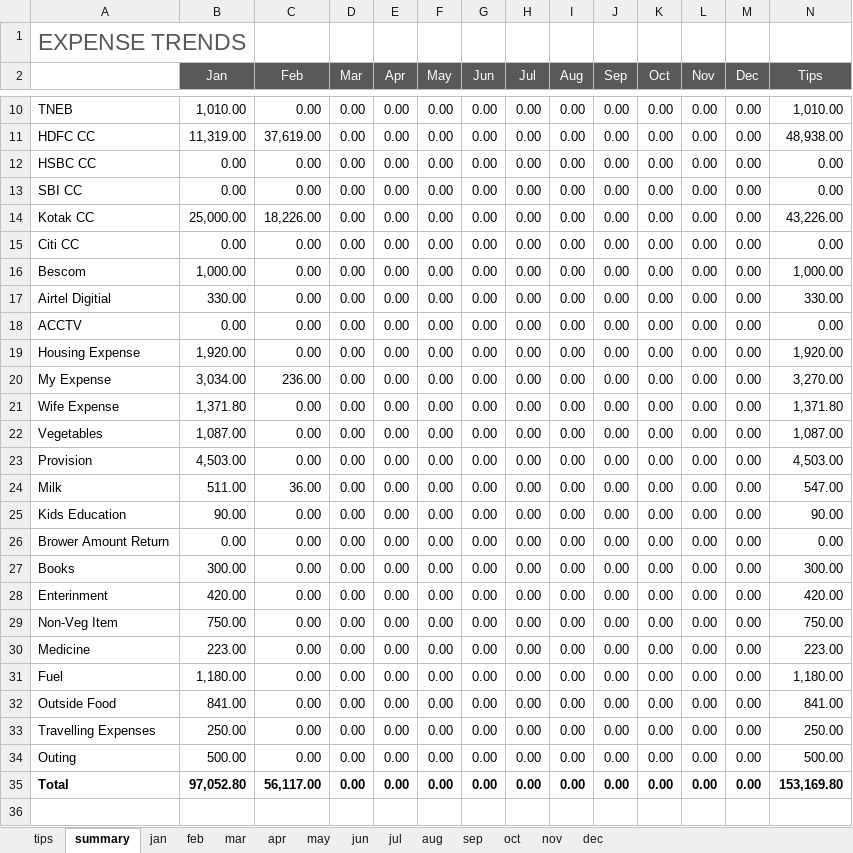
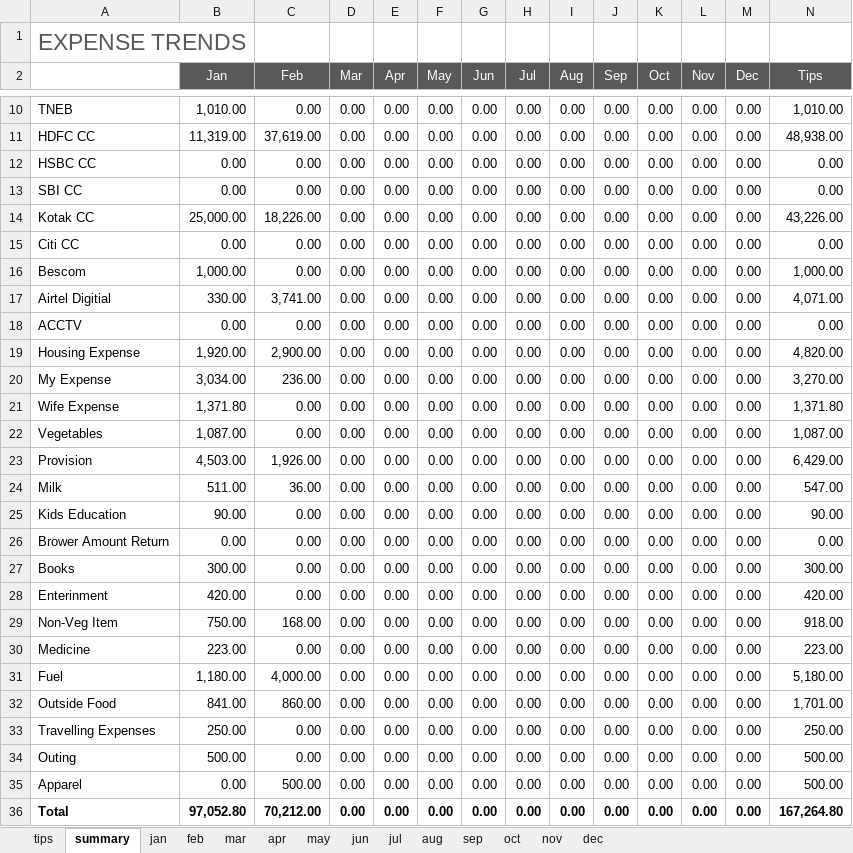
Before and after one commit to ram-axatech/stus, an Excel workbook: Expenses/Expensetrendsbudget.xlsx, sheet summary, drawn as a sheet; only a part is shown, gaps mark what is left out; values as stored, in another font and other column widths than the file's, no borders; charts and pictures and table styles not drawn; addresses are those after the commit; rows hold the shown columns only; the diff names each change by its address in the sheet, - before the commit and + after, or states it on an @@ line.

```diff
--- a/Expenses/Expensetrendsbudget.xlsx (sheet summary)
+++ b/Expenses/Expensetrendsbudget.xlsx (sheet summary)
-C17 (Feb): 0.00
+C17 (Feb): 3,741.00
-N17 (Tips): 330.00
+N17 (Tips): 4,071.00
-C19 (Feb): 0.00
+C19 (Feb): 2,900.00
-N19 (Tips): 1,920.00
+N19 (Tips): 4,820.00
-C23 (Feb): 0.00
+C23 (Feb): 1,926.00
-N23 (Tips): 4,503.00
+N23 (Tips): 6,429.00
-C29 (Feb): 0.00
+C29 (Feb): 168.00
-N29 (Tips): 750.00
+N29 (Tips): 918.00
-C31 (Feb): 0.00
+C31 (Feb): 4,000.00
-N31 (Tips): 1,180.00
+N31 (Tips): 5,180.00
-C32 (Feb): 0.00
+C32 (Feb): 860.00
-N32 (Tips): 841.00
+N32 (Tips): 1,701.00
+row 35: Apparel | 0.00 | 500.00 | 0.00 | 0.00 | 0.00 | 0.00 | 0.00 | 0.00 | 0.00 | 0.00 | 0.00 | 0.00 | 500.00
-C36 (Feb): 56,117.00
+C36 (Feb): 70,212.00
-N36 (Tips): 153,169.80
+N36 (Tips): 167,264.80
```
Also changed, not shown: sheet feb, charts or pictures.
